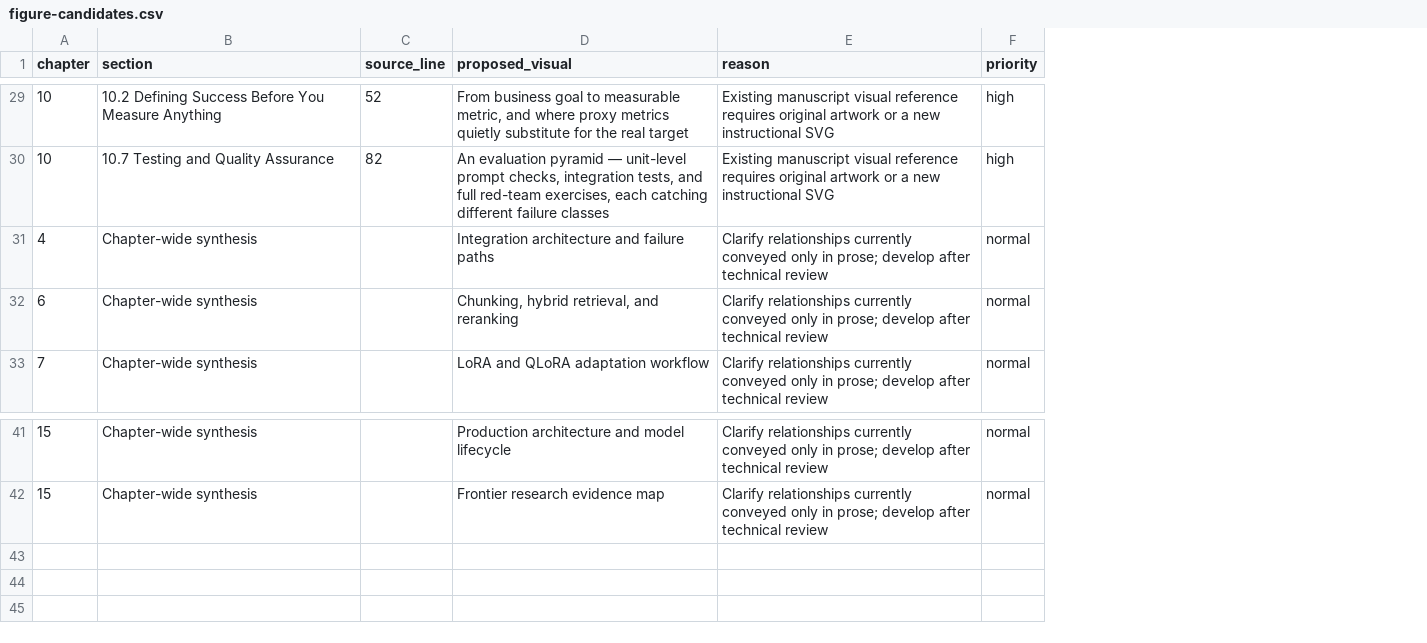
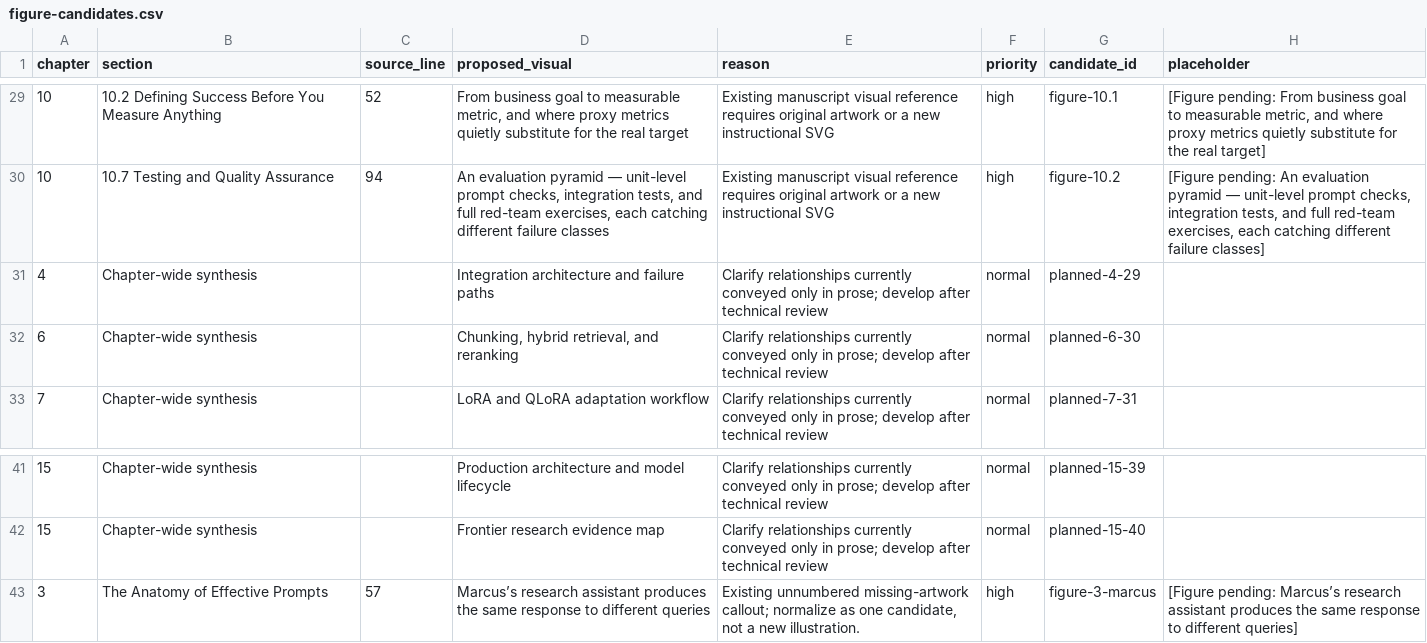
Before and after one commit to proff-amakobe/oer-books, a CSV file: Generative-AI/editorial/figure-candidates.csv, drawn as a sheet; only a part is shown, gaps mark what is left out; the diff covers the shown part only; the diff names each change by its address in the sheet, - before the commit and + after, or states it on an @@ line.

Commit message:
Normalize Generative AI editorial consistency

```diff
--- a/Generative-AI/editorial/figure-candidates.csv
+++ b/Generative-AI/editorial/figure-candidates.csv
+column G (candidate_id), rows 29-33: figure-10.1 | figure-10.2 | planned-4-29 | planned-6-30 | planned-7-31; rows 41-42: planned-15-39 | planned-15-40
+column H (placeholder), rows 29-30: [Figure pending: From business goal to measurable metric, and where proxy metrics quietly substitute for the real target] | [Figure pending: An evaluation pyramid — unit-level prompt checks, integration tests, and full red-team exercises, each catching different failure classes]
-C30 (source_line): 82
+C30 (source_line): 94
+row 43: 3 | The Anatomy of Effective Prompts | 57 | Marcus’s research assistant produces the same response to different queries | Existing unnumbered missing-artwork callout; normalize as one candidate, not a new illustration. | high | figure-3-marcus | [Figure pending: Marcus’s research assistant produces the same response to different queries]
```
Also changed, not shown: 28 edited cells elsewhere in this file, 39 other files.
